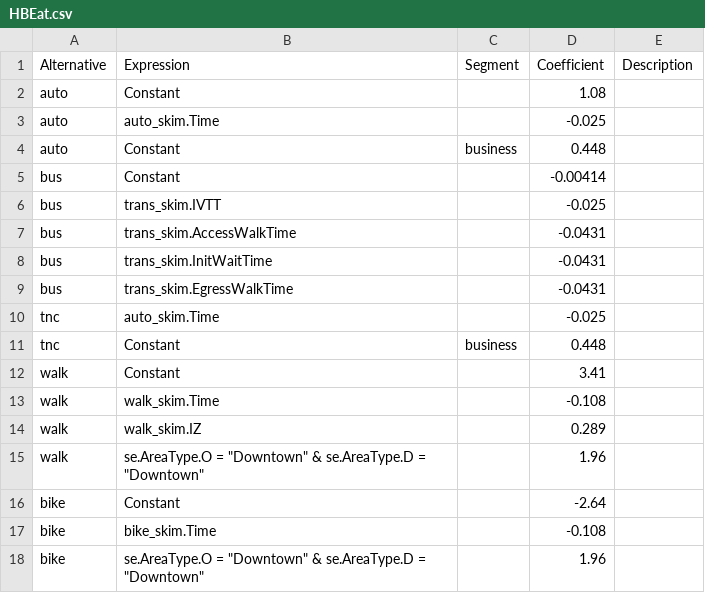
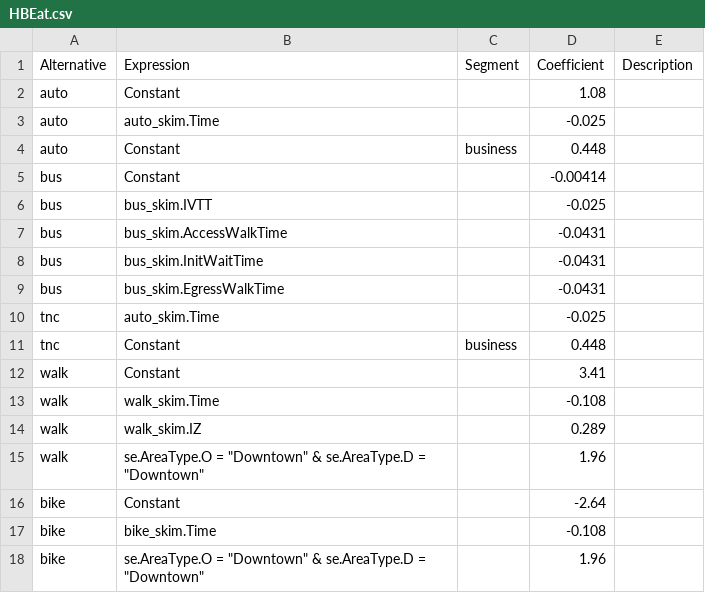
Before and after one commit to Caliper-Corporation/OahuTDFM, a CSV file: master/visitors/mc/HBEat.csv, drawn as a sheet.

```diff
--- a/master/visitors/mc/HBEat.csv
+++ b/master/visitors/mc/HBEat.csv
@@ -5,6 +5,6 @@ auto,Constant,business,0.448,
 bus,Constant,,-0.00414,
-bus,trans_skim.IVTT,,-0.025,
-bus,trans_skim.AccessWalkTime,,-0.0431,
-bus,trans_skim.InitWaitTime,,-0.0431,
-bus,trans_skim.EgressWalkTime,,-0.0431,
+bus,bus_skim.IVTT,,-0.025,
+bus,bus_skim.AccessWalkTime,,-0.0431,
+bus,bus_skim.InitWaitTime,,-0.0431,
+bus,bus_skim.EgressWalkTime,,-0.0431,
 tnc,auto_skim.Time,,-0.025,
```
Also changed, not shown: master/visitors/mc/HBO.csv, master/visitors/mc/HBShop.csv, 5 other files.
